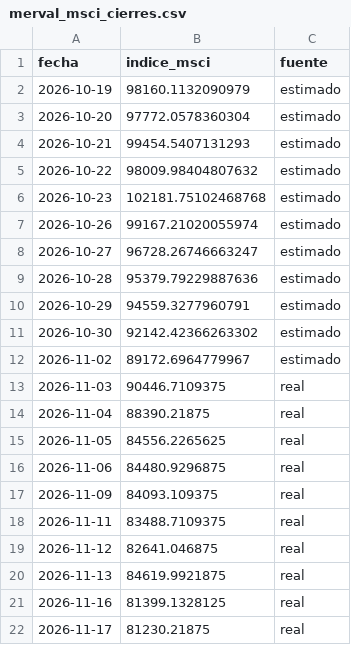
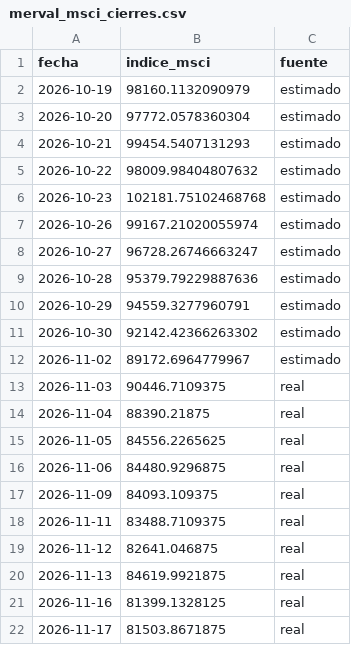
Before and after one commit to gbrinversiones/gbr-inversiones-assets, a CSV file: merval_msci_cierres.csv, drawn as a sheet.

Commit message:
Actualizar cierres del MSCI Merval (run automático)

```diff
--- a/merval_msci_cierres.csv
+++ b/merval_msci_cierres.csv
@@ -21,2 +21,2 @@ fecha,indice_msci,fuente
 2026-11-16,81399.1328125,real
-2026-11-17,81230.21875,real
+2026-11-17,81503.8671875,real
```
